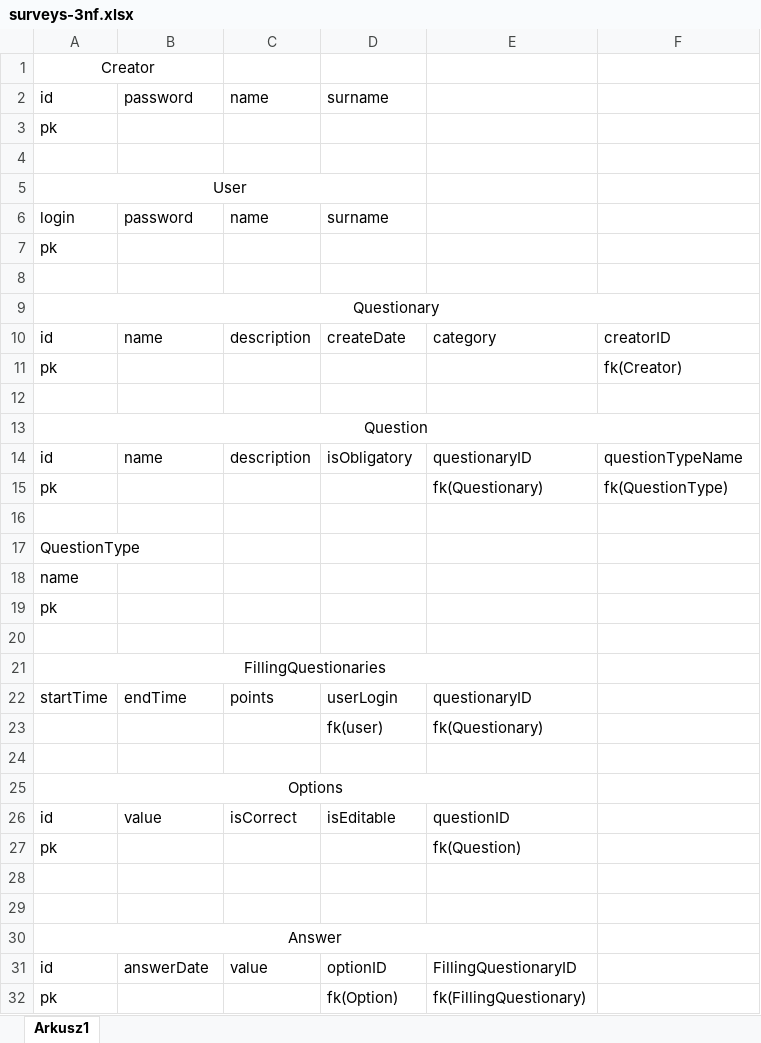
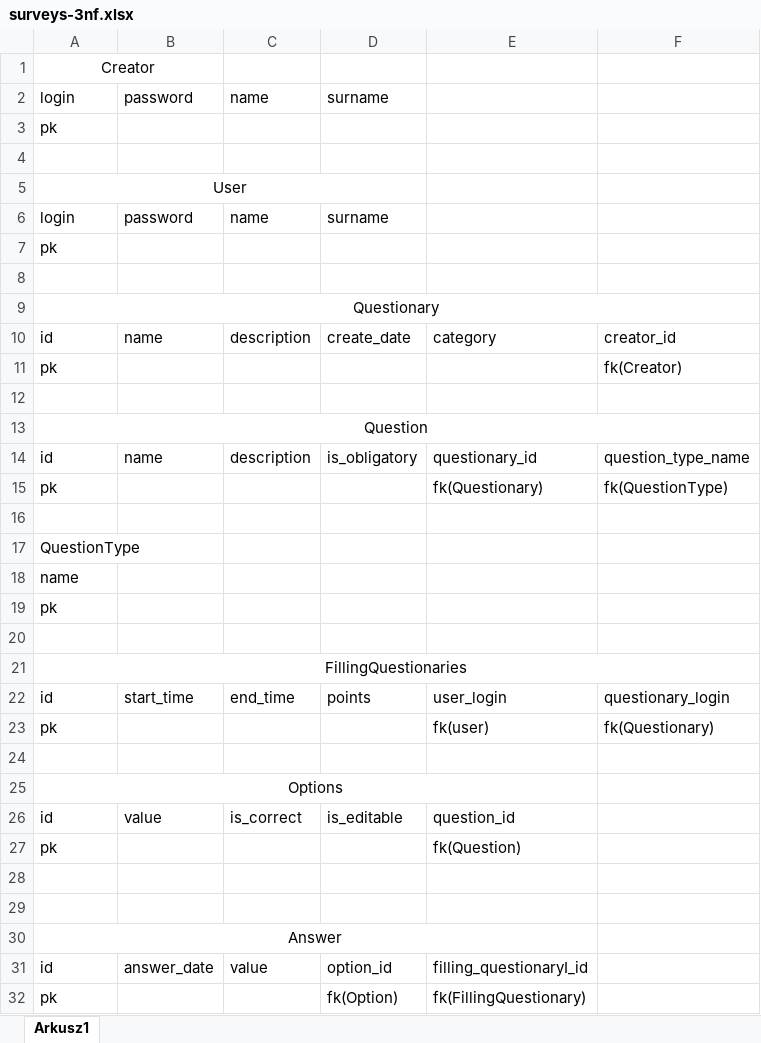
Before and after one commit to Rzyczu/surveys-db, an Excel workbook: surveys-3nf.xlsx, sheet Arkusz1, drawn as a sheet; values as stored, in another font and other column widths than the file's, no borders; removed rows and columns are numbered as before the commit, all else as after; the diff names each change by its address in the sheet, - before the commit and + after, or states it on an @@ line.

```diff
--- a/surveys-3nf.xlsx (sheet Arkusz1)
+++ b/surveys-3nf.xlsx (sheet Arkusz1)
-A2: id
+A2: login
-D10: createDate
+D10: create_date
-F10: creatorID
+F10: creator_id
-D14: isObligatory
+D14: is_obligatory
-E14: questionaryID
+E14: questionary_id
-F14: questionTypeName
+F14: question_type_name
-A21:E21 merged
+A21:F21 merged
-row 22: startTime | endTime | points | userLogin | questionaryID
-row 23:  |  |  | fk(user) | fk(Questionary)
+row 22: id | start_time | end_time | points | user_login | questionary_login
+row 23: pk |  |  |  | fk(user) | fk(Questionary)
-C26: isCorrect
+C26: is_correct
-D26: isEditable
+D26: is_editable
-E26: questionID
+E26: question_id
-B31: answerDate
+B31: answer_date
-D31: optionID
+D31: option_id
-E31: FillingQuestionaryID
+E31: filling_questionaryI_id
```
Also changed, not shown: 1 other file.
